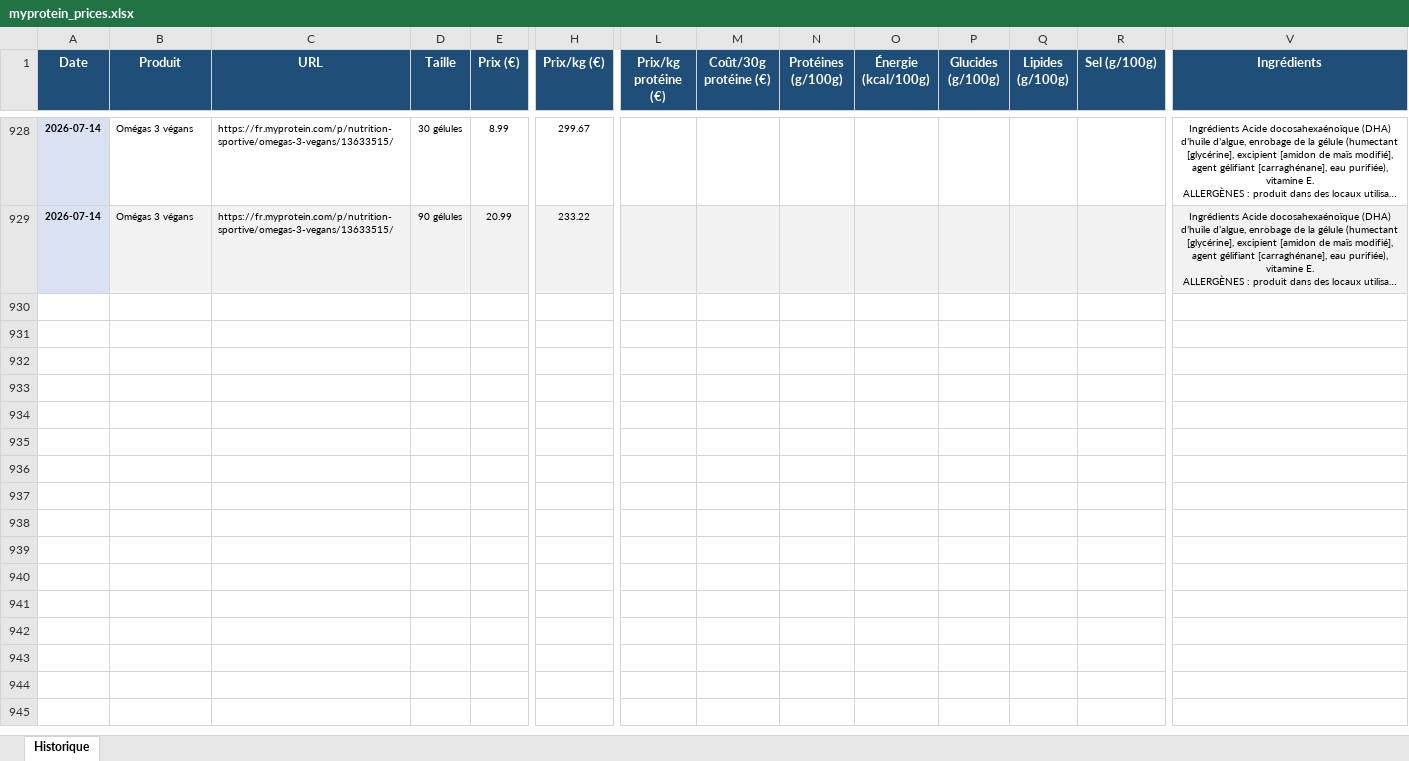
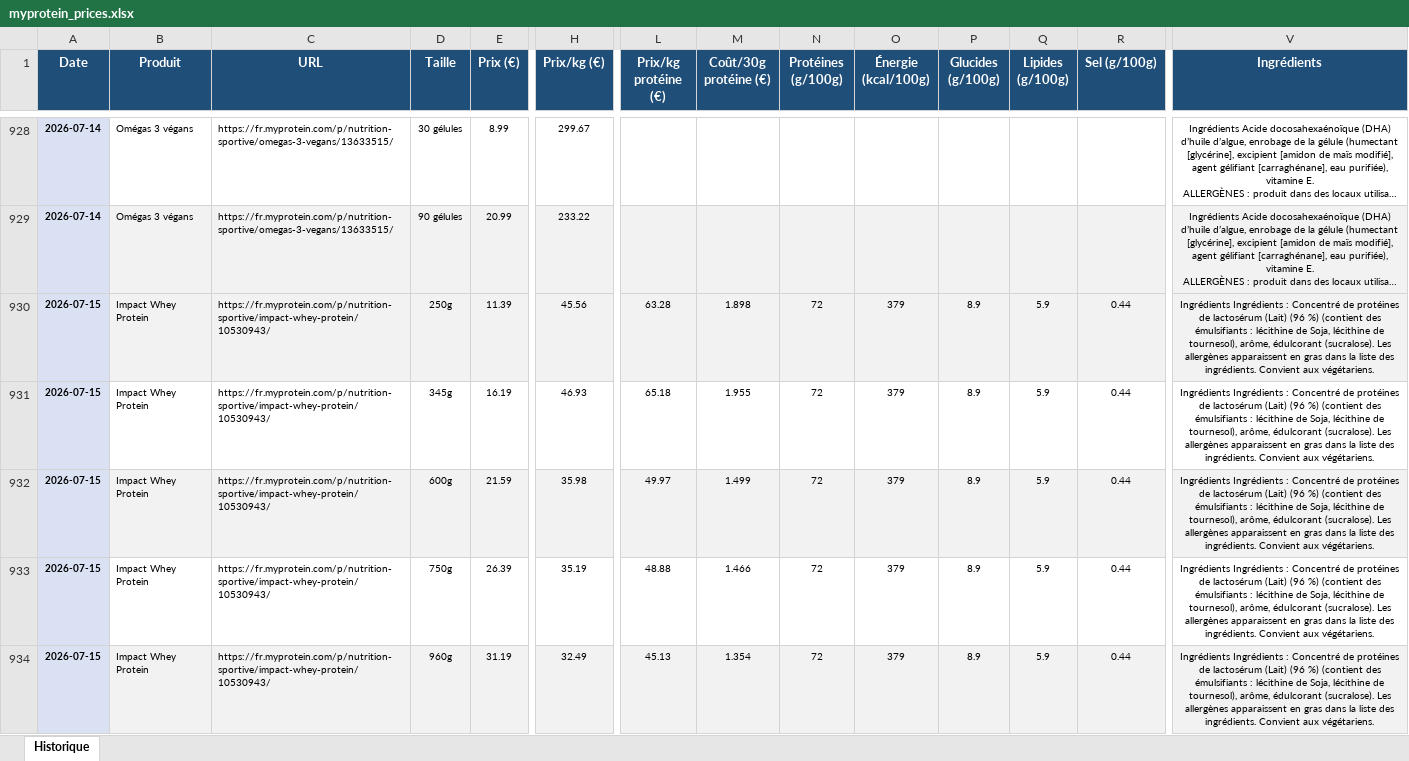
Before and after one commit to Aurel456/whey_price_tracker, an Excel workbook: myprotein_prices.xlsx, sheet Historique, drawn as a sheet; only a part is shown, gaps mark what is left out; long unchanged cells end in …; values as stored, in another font and other column widths than the file's, no borders; rows hold the shown columns only; the diff covers the shown part only; the diff names each change by its address in the sheet, - before the commit and + after, or states it on an @@ line.

```diff
--- a/myprotein_prices.xlsx (sheet Historique)
+++ b/myprotein_prices.xlsx (sheet Historique)
+row 930: 2026-07-15 | Impact Whey Protein | https://fr.myprotein.com/p/nutrition-sportive/impact-whey-protein/10530943/ | 250g | 11.39 | 45.56 | 63.28 | 1.898 | 72 | 379 | 8.9 | 5.9 | 0.44 | Ingrédients Ingrédients : Concentré de protéines de lactosérum (Lait) (96 %) (contient des émulsifiants : lécithine de Soja, lécithine de tournesol), arôme, édulcorant (sucralose). Les allergènes apparaissent en gras dans la liste des ingrédients. Convient aux végétariens.
+row 931: 2026-07-15 | Impact Whey Protein | https://fr.myprotein.com/p/nutrition-sportive/impact-whey-protein/10530943/ | 345g | 16.19 | 46.93 | 65.18 | 1.955 | 72 | 379 | 8.9 | 5.9 | 0.44 | Ingrédients Ingrédients : Concentré de protéines de lactosérum (Lait) (96 %) (contient des émulsifiants : lécithine de Soja, lécithine de tournesol), arôme, édulcorant (sucralose). Les allergènes apparaissent en gras dans la liste des ingrédients. Convient aux végétariens.
+row 932: 2026-07-15 | Impact Whey Protein | https://fr.myprotein.com/p/nutrition-sportive/impact-whey-protein/10530943/ | 600g | 21.59 | 35.98 | 49.97 | 1.499 | 72 | 379 | 8.9 | 5.9 | 0.44 | Ingrédients Ingrédients : Concentré de protéines de lactosérum (Lait) (96 %) (contient des émulsifiants : lécithine de Soja, lécithine de tournesol), arôme, édulcorant (sucralose). Les allergènes apparaissent en gras dans la liste des ingrédients. Convient aux végétariens.
+row 933: 2026-07-15 | Impact Whey Protein | https://fr.myprotein.com/p/nutrition-sportive/impact-whey-protein/10530943/ | 750g | 26.39 | 35.19 | 48.88 | 1.466 | 72 | 379 | 8.9 | 5.9 | 0.44 | Ingrédients Ingrédients : Concentré de protéines de lactosérum (Lait) (96 %) (contient des émulsifiants : lécithine de Soja, lécithine de tournesol), arôme, édulcorant (sucralose). Les allergènes apparaissent en gras dans la liste des ingrédients. Convient aux végétariens.
+row 934: 2026-07-15 | Impact Whey Protein | https://fr.myprotein.com/p/nutrition-sportive/impact-whey-protein/10530943/ | 960g | 31.19 | 32.49 | 45.13 | 1.354 | 72 | 379 | 8.9 | 5.9 | 0.44 | Ingrédients Ingrédients : Concentré de protéines de lactosérum (Lait) (96 %) (contient des émulsifiants : lécithine de Soja, lécithine de tournesol), arôme, édulcorant (sucralose). Les allergènes apparaissent en gras dans la liste des ingrédients. Convient aux végétariens.
```
Also changed, not shown: 30 added rows elsewhere in this sheet, 9 other files.
